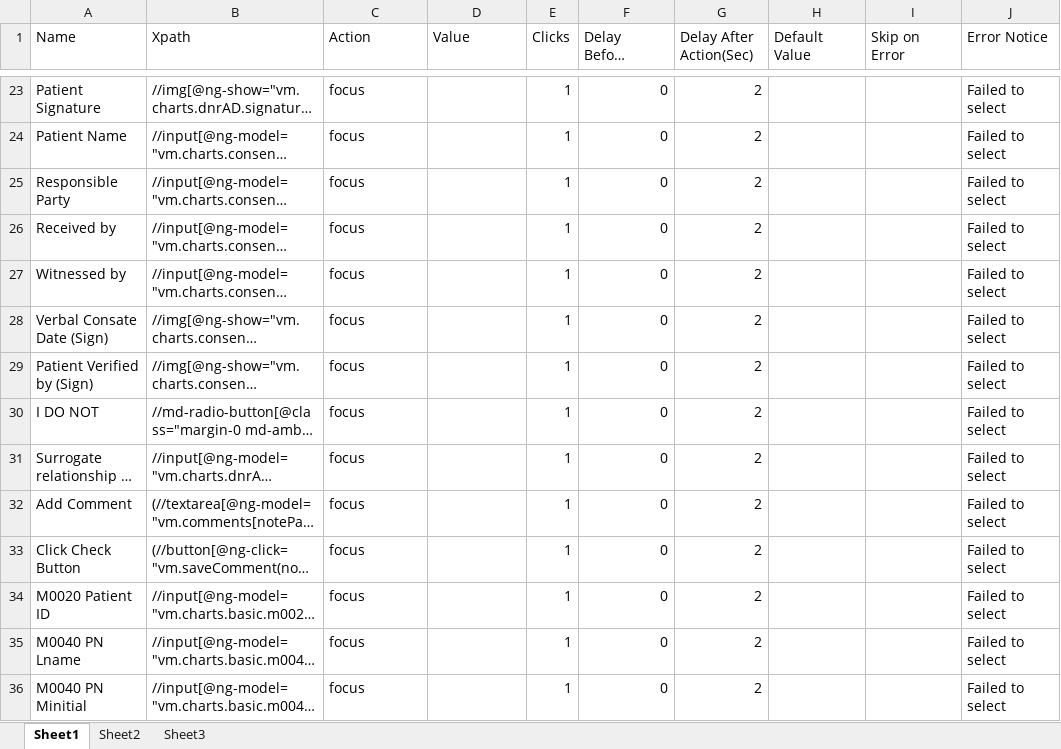
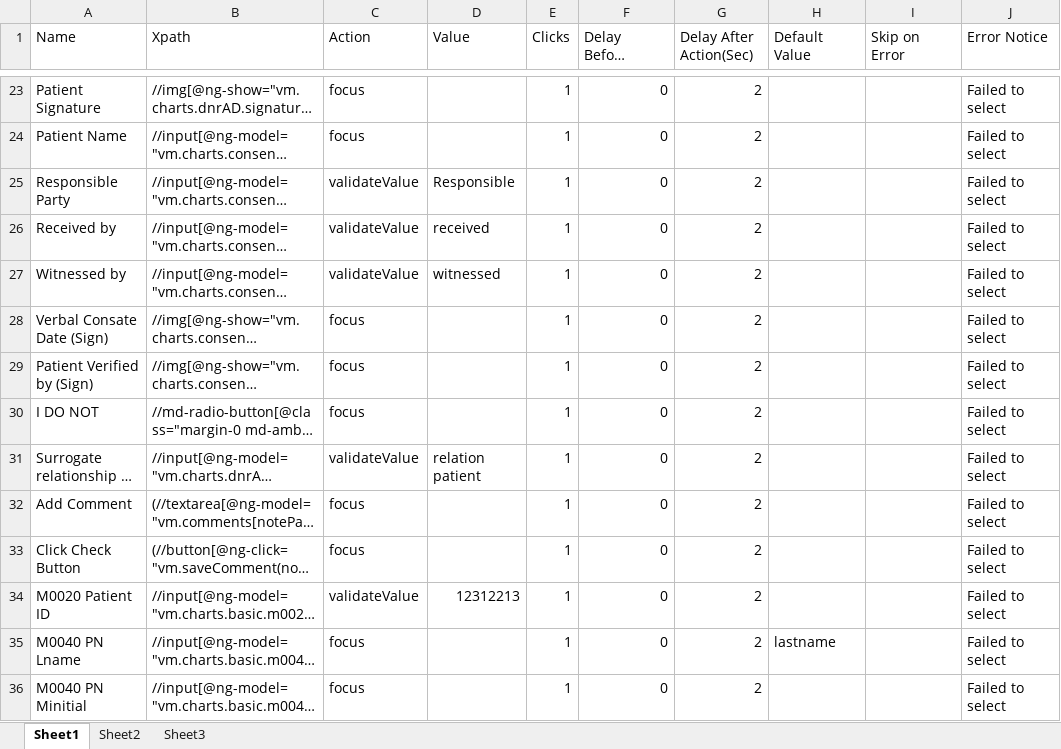
Before and after one commit to Ustingit/Automation, an Excel workbook: resources/Audits.xlsx, sheet Sheet1, drawn as a sheet; only a part is shown, gaps mark what is left out; long unchanged cells end in …; values as stored, in another font and other column widths than the file's, no borders; the diff covers the shown part only; the diff names each change by its address in the sheet, - before the commit and + after, or states it on an @@ line.

```diff
--- a/resources/Audits.xlsx (sheet Sheet1)
+++ b/resources/Audits.xlsx (sheet Sheet1)
-C25:C27 (Action): focus
+C25:C27 (Action): validateValue
-D25 (Value): (empty)
+D25 (Value): Responsible
-D26 (Value): (empty)
+D26 (Value): received
-D27 (Value): (empty)
+D27 (Value): witnessed
-C31 (Action): focus
+C31 (Action): validateValue
-D31 (Value): (empty)
+D31 (Value): relation patient
-C34 (Action): focus
+C34 (Action): validateValue
-D34 (Value): (empty)
+D34 (Value): 12312213
-H35 (Default Value): (empty)
+H35 (Default Value): lastname
```
Also changed, not shown: 196 added rows and 20 edited cells elsewhere in this sheet.
